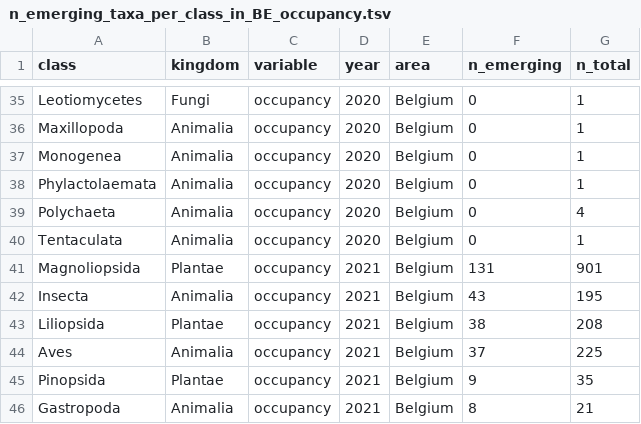
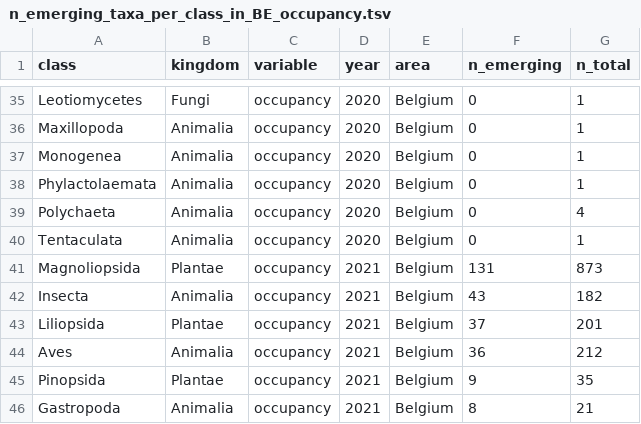
Before and after one commit to trias-project/indicators, a TSV file: data/output/taxonomic_distribution_emerging_species/n_emerging_taxa_per_class_in_BE_occupancy.tsv, drawn as a sheet; only a part is shown, gaps mark what is left out; the diff covers the shown part only.

```diff
--- a/data/output/taxonomic_distribution_emerging_species/n_emerging_taxa_per_class_in_BE_occupancy.tsv
+++ b/data/output/taxonomic_distribution_emerging_species/n_emerging_taxa_per_class_in_BE_occupancy.tsv
@@ -40,6 +40,6 @@ Polychaeta	Animalia	occupancy	2020	Belgium	0	4
 Tentaculata	Animalia	occupancy	2020	Belgium	0	1
-Magnoliopsida	Plantae	occupancy	2021	Belgium	131	901
-Insecta	Animalia	occupancy	2021	Belgium	43	195
-Liliopsida	Plantae	occupancy	2021	Belgium	38	208
-Aves	Animalia	occupancy	2021	Belgium	37	225
+Magnoliopsida	Plantae	occupancy	2021	Belgium	131	873
+Insecta	Animalia	occupancy	2021	Belgium	43	182
+Liliopsida	Plantae	occupancy	2021	Belgium	37	201
+Aves	Animalia	occupancy	2021	Belgium	36	212
 Pinopsida	Plantae	occupancy	2021	Belgium	9	35
```
Also changed, not shown: 1 added row, 1 removed row and 31 edited cells elsewhere in this file, data/output/number_of_emerging_taxa_per_class.tsv, data/output/taxonomic_distribution_emerging_species/n_emerging_taxa_per_class_in_Natura2000_occupancy.tsv, 45 other files.
